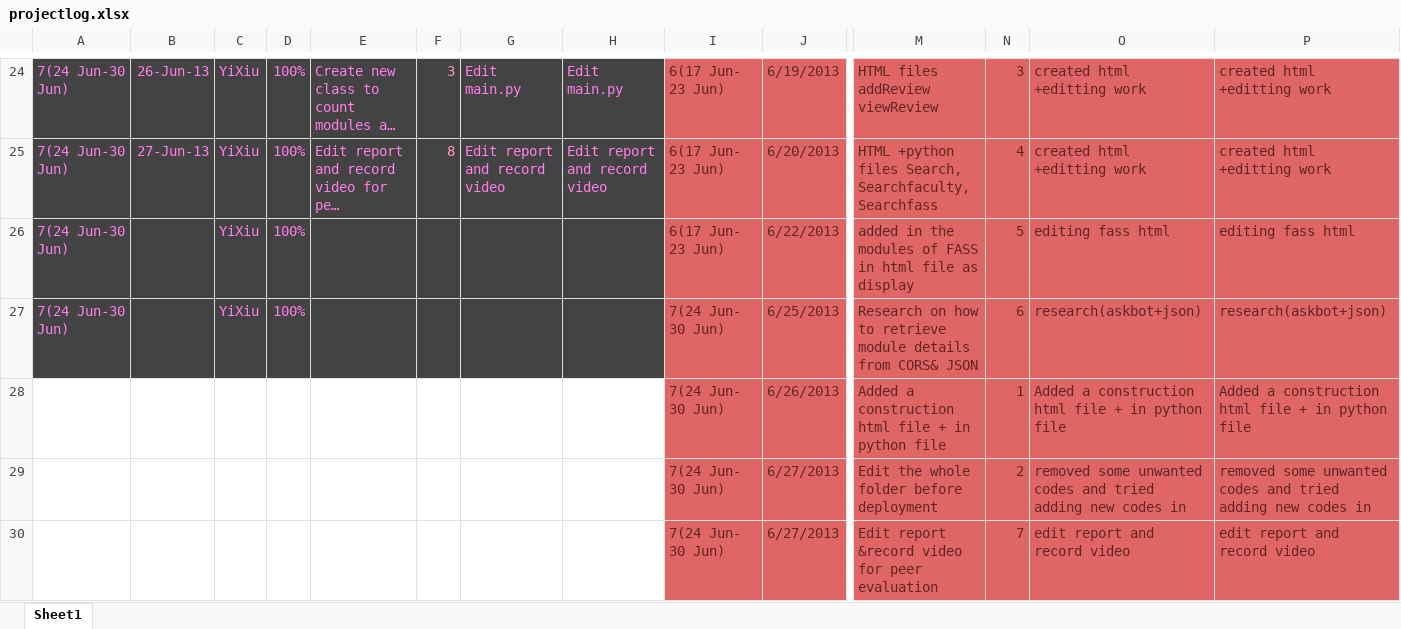
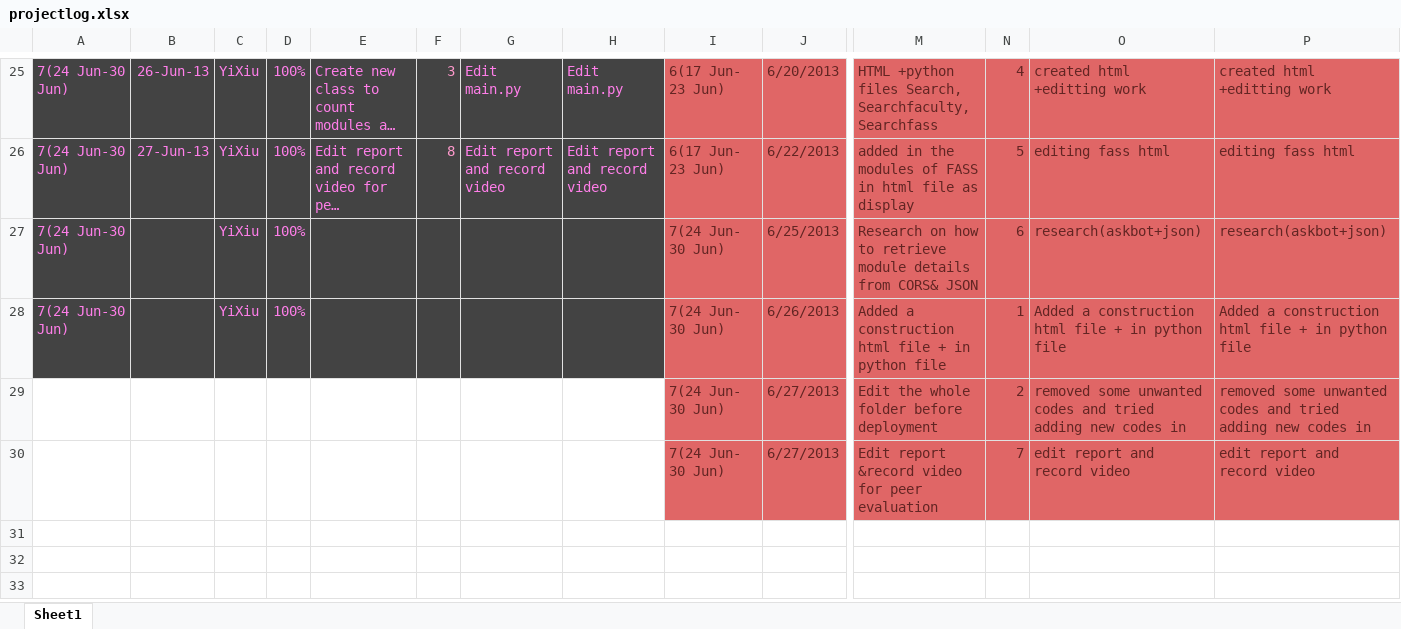
Before and after one commit to ayumii/Angela, an Excel workbook: projectlog.xlsx, sheet Sheet1, drawn as a sheet; only a part is shown, gaps mark what is left out; long unchanged cells end in …; values as stored, in another font and other column widths than the file's, no borders; removed rows and columns are numbered as before the commit, all else as after; rows hold the shown columns only; the diff covers the shown part only; the diff names each change by its address in the sheet, - before the commit and + after, or states it on an @@ line.

```diff
--- a/projectlog.xlsx (sheet Sheet1)
+++ b/projectlog.xlsx (sheet Sheet1)
-J25: 6/19/2013
+J25: 6/20/2013
-M25: HTML files addReview viewReview
+M25: HTML +python files Search, Searchfaculty, Searchfass
-N25: 3
+N25: 4
-J26: 6/20/2013
+J26: 6/22/2013
-M26: HTML +python files Search, Searchfaculty, Searchfass
+M26: added in the modules of FASS in html file as display
-N26: 4
+N26: 5
-O26: created html +editting work
+O26: editing fass html
-P26: created html +editting work
+P26: editing fass html
-row 26: 7(24 Jun-30 Jun) |  | YiXiu | 100% |  |  |  |  | 6(17 Jun- 23 Jun) | 6/22/2013 | added in the modules of FASS in html file as display | 5 | editing fass html | editing fass html
-A28: (empty)
+A28: 7(24 Jun-30 Jun)
-A28:H28 fill: none
+A28:H28 fill: #434343
-C28: (empty)
+C28: YiXiu
-D28: (empty)
+D28: 100%
```
Also changed, not shown: 1 added row and 30 edited cells elsewhere in this sheet, 7 other files.
